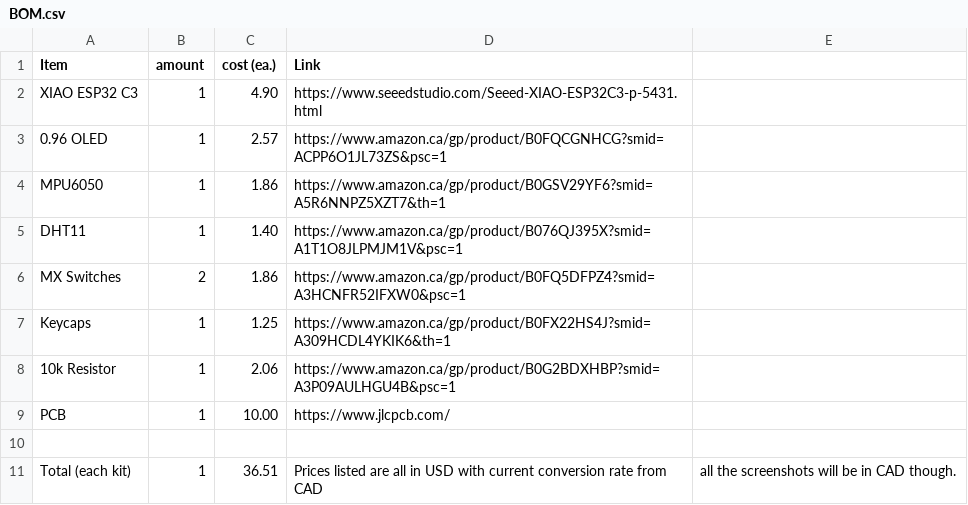
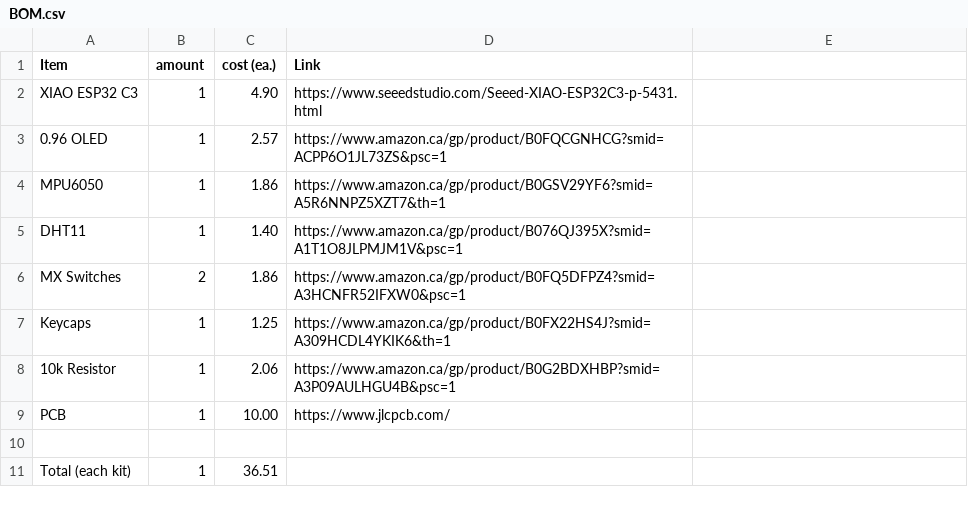
Before and after one commit to anshvirmani31-bit/Starbie, a CSV file: BOM.csv, drawn as a sheet.

Commit message:
Clean up total line in BOM.csv
Removed unnecessary text from total line in BOM.

```diff
--- a/BOM.csv
+++ b/BOM.csv
@@ -10,2 +10,2 @@ PCB,1,10.00,https://www.jlcpcb.com/
 ,,,
-Total (each kit), 1, 36.51, Prices listed are all in USD with current conversion rate from CAD, all the screenshots will be in CAD though.
+Total (each kit), 1, 36.51,
```
